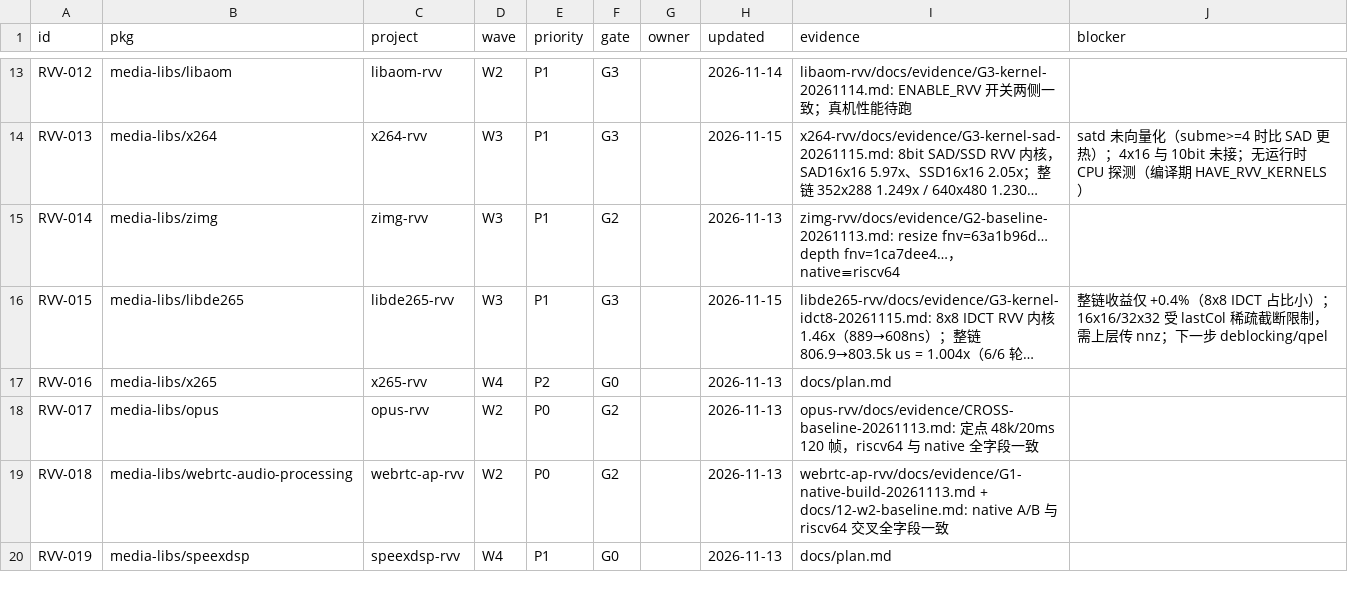
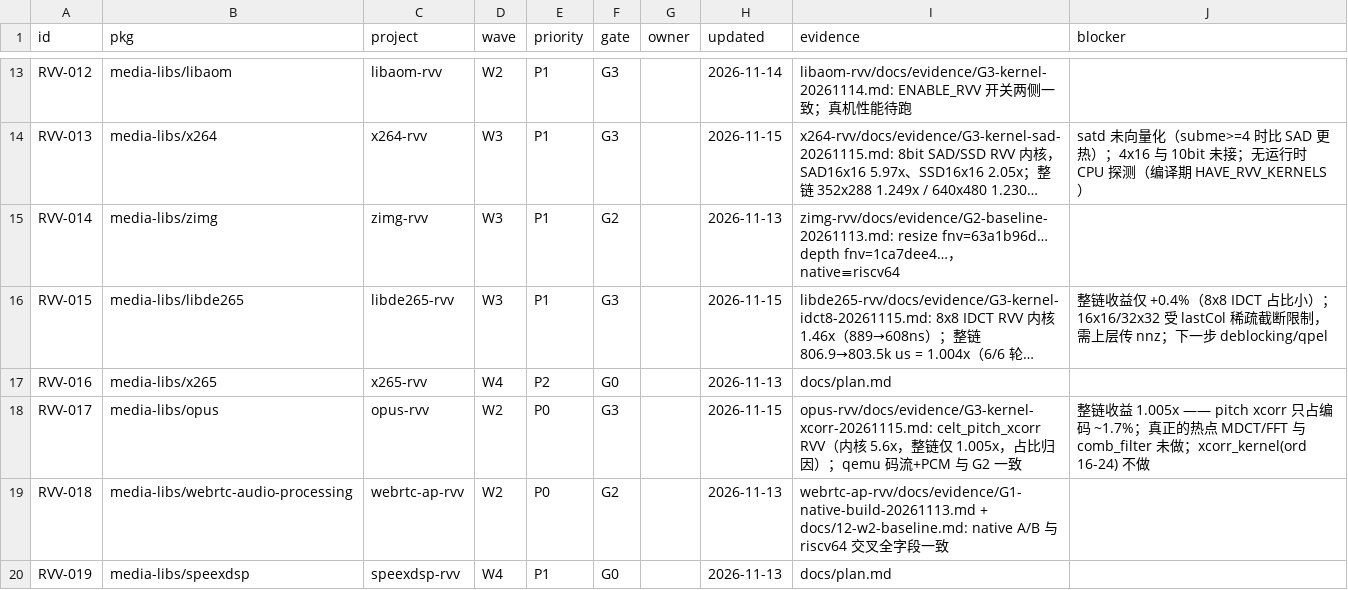
Before and after one commit to open-risc-v/rvv, a CSV file: data/status.csv, drawn as a sheet; only a part is shown, gaps mark what is left out; long unchanged cells end in …; the diff names each change by its address in the sheet, - before the commit and + after, or states it on an @@ line.

Commit message:
docs: G3 报告 4.7 opus pitch_xcorr（内核 5.6x / 整链 1.005x）+ status.csv 升 G3

```diff
--- a/data/status.csv
+++ b/data/status.csv
-F18 (gate): G2
+F18 (gate): G3
-H18 (updated): 2026-11-13
+H18 (updated): 2026-11-15
-I18 (evidence): opus-rvv/docs/evidence/CROSS-baseline-20261113.md: 定点 48k/20ms 120 帧，riscv64 与 native 全字段一致
+I18 (evidence): opus-rvv/docs/evidence/G3-kernel-xcorr-20261115.md: celt_pitch_xcorr RVV（内核 5.6x，整链仅 1.005x，占比归因）；qemu 码流+PCM 与 G2 一致
-J18 (blocker): (empty)
+J18 (blocker): 整链收益 1.005x —— pitch xcorr 只占编码 ~1.7%；真正的热点 MDCT/FFT 与 comb_filter 未做；xcorr_kernel(ord 16-24) 不做
```
Also changed, not shown: 1 other file.
